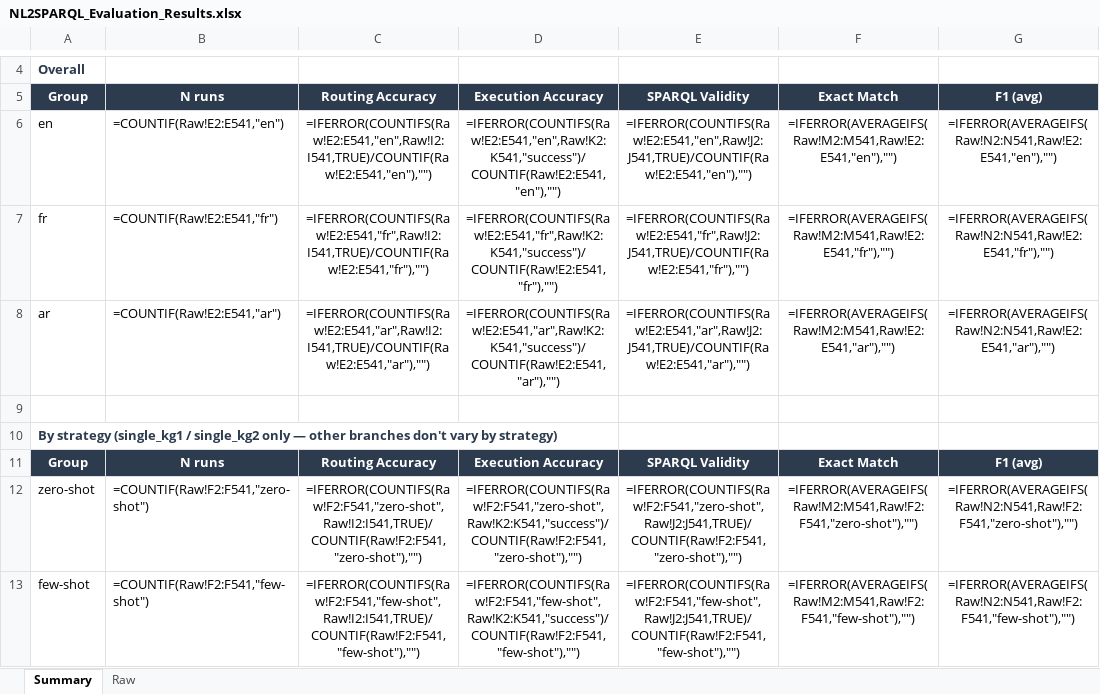
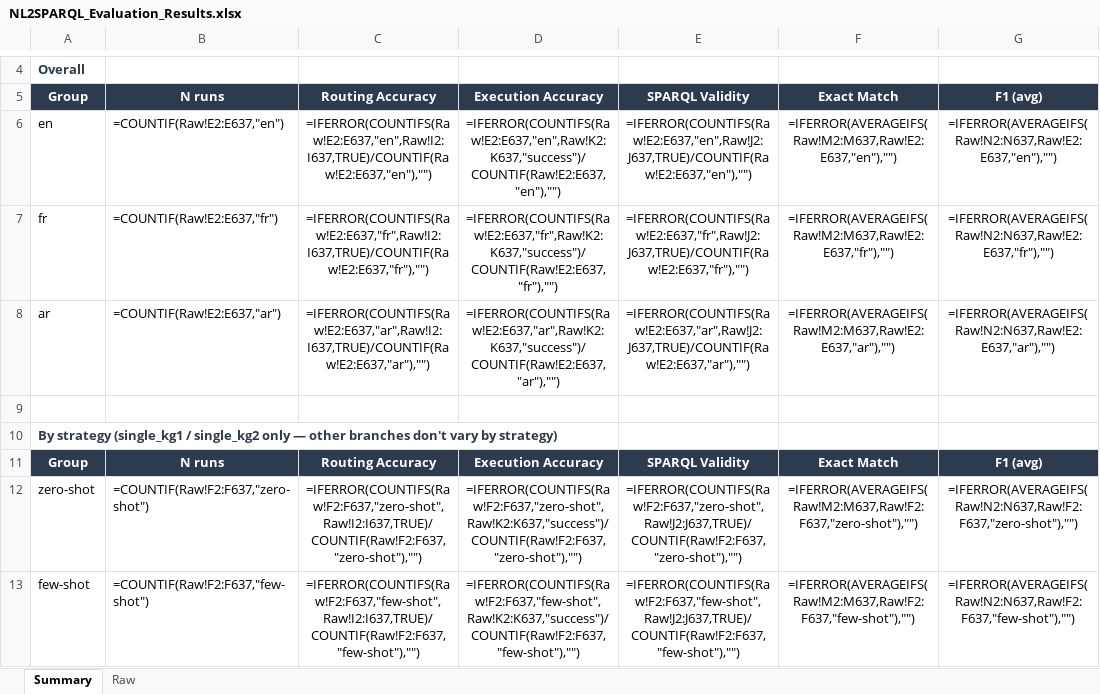
Before and after one commit to nahla1967/NL2SPARQL, an Excel workbook: evaluation/results/NL2SPARQL_Evaluation_Results.xlsx, sheet Summary, drawn as a sheet; only a part is shown, gaps mark what is left out; values as stored, in another font and other column widths than the file's, no borders; formulas without a stored value are shown as written; the diff covers the shown part only; the diff names each change by its address in the sheet, - before the commit and + after, or states it on an @@ line.

```diff
--- a/evaluation/results/NL2SPARQL_Evaluation_Results.xlsx (sheet Summary)
+++ b/evaluation/results/NL2SPARQL_Evaluation_Results.xlsx (sheet Summary)
-B6: =COUNTIF(Raw!E2:E541,"en")
+B6: =COUNTIF(Raw!E2:E637,"en")
-C6: =IFERROR(COUNTIFS(Raw!E2:E541,"en",Raw!I2:I541,TRUE)/COUNTIF(Raw!E2:E541,"en"),"")
+C6: =IFERROR(COUNTIFS(Raw!E2:E637,"en",Raw!I2:I637,TRUE)/COUNTIF(Raw!E2:E637,"en"),"")
-D6: =IFERROR(COUNTIFS(Raw!E2:E541,"en",Raw!K2:K541,"success")/COUNTIF(Raw!E2:E541,"en"),"")
+D6: =IFERROR(COUNTIFS(Raw!E2:E637,"en",Raw!K2:K637,"success")/COUNTIF(Raw!E2:E637,"en"),"")
-E6: =IFERROR(COUNTIFS(Raw!E2:E541,"en",Raw!J2:J541,TRUE)/COUNTIF(Raw!E2:E541,"en"),"")
+E6: =IFERROR(COUNTIFS(Raw!E2:E637,"en",Raw!J2:J637,TRUE)/COUNTIF(Raw!E2:E637,"en"),"")
-F6: =IFERROR(AVERAGEIFS(Raw!M2:M541,Raw!E2:E541,"en"),"")
+F6: =IFERROR(AVERAGEIFS(Raw!M2:M637,Raw!E2:E637,"en"),"")
-G6: =IFERROR(AVERAGEIFS(Raw!N2:N541,Raw!E2:E541,"en"),"")
+G6: =IFERROR(AVERAGEIFS(Raw!N2:N637,Raw!E2:E637,"en"),"")
-B7: =COUNTIF(Raw!E2:E541,"fr")
+B7: =COUNTIF(Raw!E2:E637,"fr")
-C7: =IFERROR(COUNTIFS(Raw!E2:E541,"fr",Raw!I2:I541,TRUE)/COUNTIF(Raw!E2:E541,"fr"),"")
+C7: =IFERROR(COUNTIFS(Raw!E2:E637,"fr",Raw!I2:I637,TRUE)/COUNTIF(Raw!E2:E637,"fr"),"")
-D7: =IFERROR(COUNTIFS(Raw!E2:E541,"fr",Raw!K2:K541,"success")/COUNTIF(Raw!E2:E541,"fr"),"")
+D7: =IFERROR(COUNTIFS(Raw!E2:E637,"fr",Raw!K2:K637,"success")/COUNTIF(Raw!E2:E637,"fr"),"")
-E7: =IFERROR(COUNTIFS(Raw!E2:E541,"fr",Raw!J2:J541,TRUE)/COUNTIF(Raw!E2:E541,"fr"),"")
+E7: =IFERROR(COUNTIFS(Raw!E2:E637,"fr",Raw!J2:J637,TRUE)/COUNTIF(Raw!E2:E637,"fr"),"")
-F7: =IFERROR(AVERAGEIFS(Raw!M2:M541,Raw!E2:E541,"fr"),"")
+F7: =IFERROR(AVERAGEIFS(Raw!M2:M637,Raw!E2:E637,"fr"),"")
-G7: =IFERROR(AVERAGEIFS(Raw!N2:N541,Raw!E2:E541,"fr"),"")
+G7: =IFERROR(AVERAGEIFS(Raw!N2:N637,Raw!E2:E637,"fr"),"")
-B8: =COUNTIF(Raw!E2:E541,"ar")
+B8: =COUNTIF(Raw!E2:E637,"ar")
-C8: =IFERROR(COUNTIFS(Raw!E2:E541,"ar",Raw!I2:I541,TRUE)/COUNTIF(Raw!E2:E541,"ar"),"")
+C8: =IFERROR(COUNTIFS(Raw!E2:E637,"ar",Raw!I2:I637,TRUE)/COUNTIF(Raw!E2:E637,"ar"),"")
-D8: =IFERROR(COUNTIFS(Raw!E2:E541,"ar",Raw!K2:K541,"success")/COUNTIF(Raw!E2:E541,"ar"),"")
+D8: =IFERROR(COUNTIFS(Raw!E2:E637,"ar",Raw!K2:K637,"success")/COUNTIF(Raw!E2:E637,"ar"),"")
-E8: =IFERROR(COUNTIFS(Raw!E2:E541,"ar",Raw!J2:J541,TRUE)/COUNTIF(Raw!E2:E541,"ar"),"")
+E8: =IFERROR(COUNTIFS(Raw!E2:E637,"ar",Raw!J2:J637,TRUE)/COUNTIF(Raw!E2:E637,"ar"),"")
-F8: =IFERROR(AVERAGEIFS(Raw!M2:M541,Raw!E2:E541,"ar"),"")
+F8: =IFERROR(AVERAGEIFS(Raw!M2:M637,Raw!E2:E637,"ar"),"")
-G8: =IFERROR(AVERAGEIFS(Raw!N2:N541,Raw!E2:E541,"ar"),"")
+G8: =IFERROR(AVERAGEIFS(Raw!N2:N637,Raw!E2:E637,"ar"),"")
-B12: =COUNTIF(Raw!F2:F541,"zero-shot")
+B12: =COUNTIF(Raw!F2:F637,"zero-shot")
-C12: =IFERROR(COUNTIFS(Raw!F2:F541,"zero-shot",Raw!I2:I541,TRUE)/COUNTIF(Raw!F2:F541,"zero-shot"),"")
+C12: =IFERROR(COUNTIFS(Raw!F2:F637,"zero-shot",Raw!I2:I637,TRUE)/COUNTIF(Raw!F2:F637,"zero-shot"),"")
-D12: =IFERROR(COUNTIFS(Raw!F2:F541,"zero-shot",Raw!K2:K541,"success")/COUNTIF(Raw!F2:F541,"zero-shot"),"")
+D12: =IFERROR(COUNTIFS(Raw!F2:F637,"zero-shot",Raw!K2:K637,"success")/COUNTIF(Raw!F2:F637,"zero-shot"),"")
-E12: =IFERROR(COUNTIFS(Raw!F2:F541,"zero-shot",Raw!J2:J541,TRUE)/COUNTIF(Raw!F2:F541,"zero-shot"),"")
+E12: =IFERROR(COUNTIFS(Raw!F2:F637,"zero-shot",Raw!J2:J637,TRUE)/COUNTIF(Raw!F2:F637,"zero-shot"),"")
-F12: =IFERROR(AVERAGEIFS(Raw!M2:M541,Raw!F2:F541,"zero-shot"),"")
+F12: =IFERROR(AVERAGEIFS(Raw!M2:M637,Raw!F2:F637,"zero-shot"),"")
-G12: =IFERROR(AVERAGEIFS(Raw!N2:N541,Raw!F2:F541,"zero-shot"),"")
+G12: =IFERROR(AVERAGEIFS(Raw!N2:N637,Raw!F2:F637,"zero-shot"),"")
-B13: =COUNTIF(Raw!F2:F541,"few-shot")
+B13: =COUNTIF(Raw!F2:F637,"few-shot")
-C13: =IFERROR(COUNTIFS(Raw!F2:F541,"few-shot",Raw!I2:I541,TRUE)/COUNTIF(Raw!F2:F541,"few-shot"),"")
+C13: =IFERROR(COUNTIFS(Raw!F2:F637,"few-shot",Raw!I2:I637,TRUE)/COUNTIF(Raw!F2:F637,"few-shot"),"")
-D13: =IFERROR(COUNTIFS(Raw!F2:F541,"few-shot",Raw!K2:K541,"success")/COUNTIF(Raw!F2:F541,"few-shot"),"")
+D13: =IFERROR(COUNTIFS(Raw!F2:F637,"few-shot",Raw!K2:K637,"success")/COUNTIF(Raw!F2:F637,"few-shot"),"")
-E13: =IFERROR(COUNTIFS(Raw!F2:F541,"few-shot",Raw!J2:J541,TRUE)/COUNTIF(Raw!F2:F541,"few-shot"),"")
+E13: =IFERROR(COUNTIFS(Raw!F2:F637,"few-shot",Raw!J2:J637,TRUE)/COUNTIF(Raw!F2:F637,"few-shot"),"")
-F13: =IFERROR(AVERAGEIFS(Raw!M2:M541,Raw!F2:F541,"few-shot"),"")
+F13: =IFERROR(AVERAGEIFS(Raw!M2:M637,Raw!F2:F637,"few-shot"),"")
-G13: =IFERROR(AVERAGEIFS(Raw!N2:N541,Raw!F2:F541,"few-shot"),"")
+G13: =IFERROR(AVERAGEIFS(Raw!N2:N637,Raw!F2:F637,"few-shot"),"")
```
Also changed, not shown: 11 added rows and 132 edited cells elsewhere in this sheet, sheet Raw, evaluation/results/NL2SPARQL_Evaluation_Dataset.xlsx, 6 other files.
